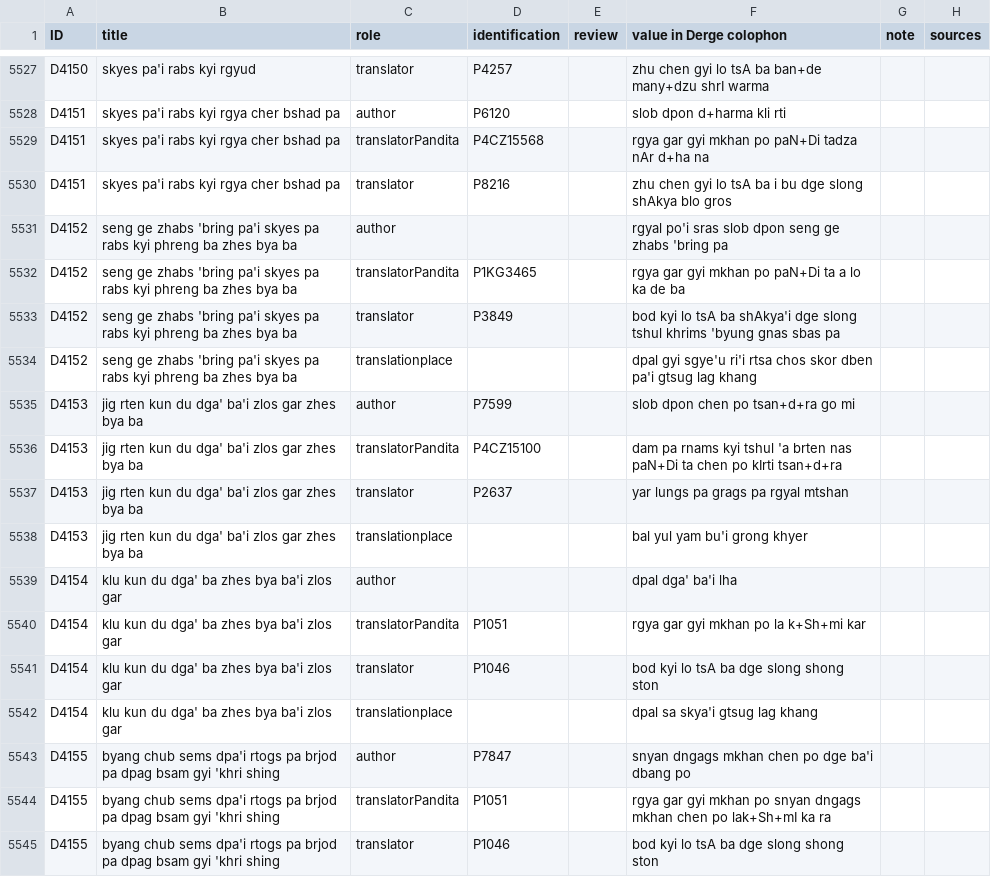
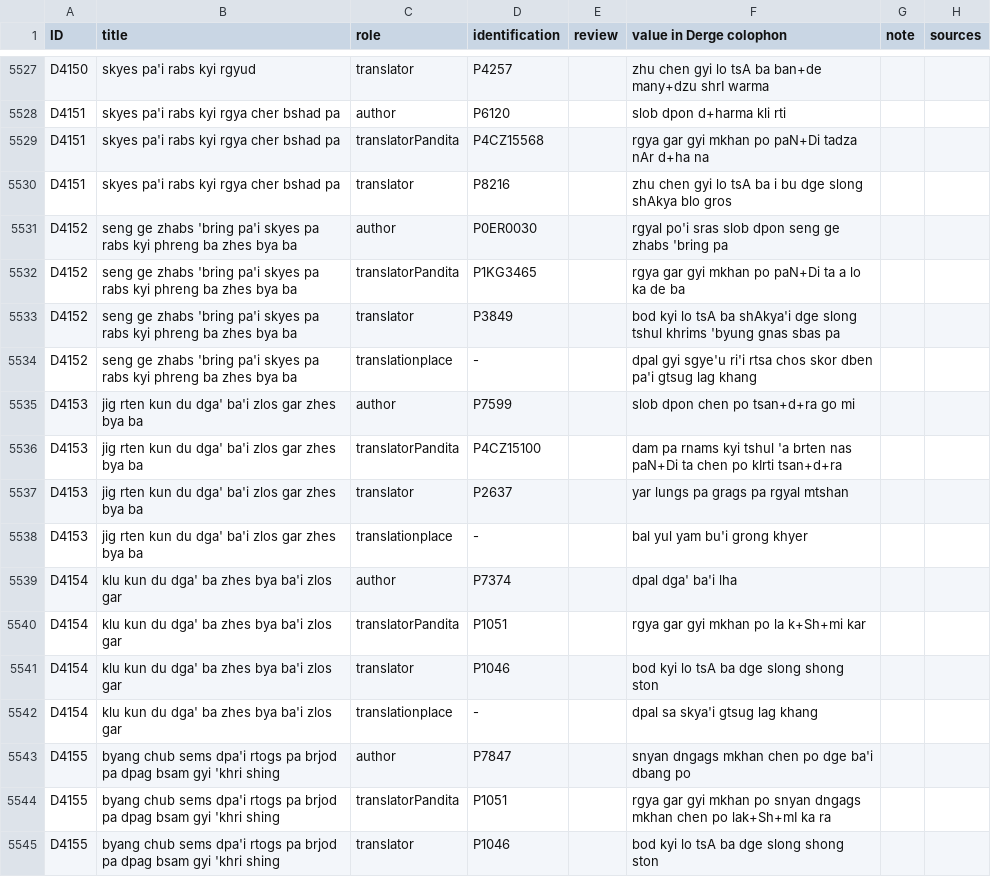
Before and after one commit to eroux/IATTC, a CSV file: csv/DergeTengyur.csv, drawn as a sheet; only a part is shown, gaps mark what is left out; the diff covers the shown part only.

```diff
--- a/csv/DergeTengyur.csv
+++ b/csv/DergeTengyur.csv
@@ -5546,6 +5546,6 @@ D4151,skyes pa'i rabs kyi rgya cher bshad pa,translatorPandita,P4CZ15568,,rgya g
 D4151,skyes pa'i rabs kyi rgya cher bshad pa,translator,P8216,,zhu chen gyi lo tsA ba i bu dge slong shAkya blo gros,,
-D4152,seng ge zhabs 'bring pa'i skyes pa rabs kyi phreng ba zhes bya ba,author,,,rgyal po'i sras slob dpon seng ge zhabs 'bring pa,,
+D4152,seng ge zhabs 'bring pa'i skyes pa rabs kyi phreng ba zhes bya ba,author,P0ER0030,,rgyal po'i sras slob dpon seng ge zhabs 'bring pa,,
 D4152,seng ge zhabs 'bring pa'i skyes pa rabs kyi phreng ba zhes bya ba,translatorPandita,P1KG3465,,rgya gar gyi mkhan po paN+Di ta a lo ka de ba,,
 D4152,seng ge zhabs 'bring pa'i skyes pa rabs kyi phreng ba zhes bya ba,translator,P3849,,bod kyi lo tsA ba shAkya'i dge slong tshul khrims 'byung gnas sbas pa,,
-D4152,seng ge zhabs 'bring pa'i skyes pa rabs kyi phreng ba zhes bya ba,translationplace,,,dpal gyi sgye'u ri'i rtsa chos skor dben pa'i gtsug lag khang,,
+D4152,seng ge zhabs 'bring pa'i skyes pa rabs kyi phreng ba zhes bya ba,translationplace,-,,dpal gyi sgye'u ri'i rtsa chos skor dben pa'i gtsug lag khang,,
 D4153,jig rten kun du dga' ba'i zlos gar zhes bya ba,author,P7599,,slob dpon chen po tsan+d+ra go mi,,
@@ -5553,7 +5553,7 @@ D4153,jig rten kun du dga' ba'i zlos gar zhes bya ba,translatorPandita,P4CZ15100
 D4153,jig rten kun du dga' ba'i zlos gar zhes bya ba,translator,P2637,,yar lungs pa grags pa rgyal mtshan,,
-D4153,jig rten kun du dga' ba'i zlos gar zhes bya ba,translationplace,,,bal yul yam bu'i grong khyer,,
-D4154,klu kun du dga' ba zhes bya ba'i zlos gar,author,,,dpal dga' ba'i lha,,
+D4153,jig rten kun du dga' ba'i zlos gar zhes bya ba,translationplace,-,,bal yul yam bu'i grong khyer,,
+D4154,klu kun du dga' ba zhes bya ba'i zlos gar,author,P7374,,dpal dga' ba'i lha,,
 D4154,klu kun du dga' ba zhes bya ba'i zlos gar,translatorPandita,P1051,,rgya gar gyi mkhan po la k+Sh+mi kar,,
 D4154,klu kun du dga' ba zhes bya ba'i zlos gar,translator,P1046,,bod kyi lo tsA ba dge slong shong ston,,
-D4154,klu kun du dga' ba zhes bya ba'i zlos gar,translationplace,,,dpal sa skya'i gtsug lag khang,,
+D4154,klu kun du dga' ba zhes bya ba'i zlos gar,translationplace,-,,dpal sa skya'i gtsug lag khang,,
 D4155,byang chub sems dpa'i rtogs pa brjod pa dpag bsam gyi 'khri shing,author,P7847,,snyan dngags mkhan chen po dge ba'i dbang po,,
```
Also changed, not shown: 40 edited cells elsewhere in this file, csv/Persons-Ind.csv.
